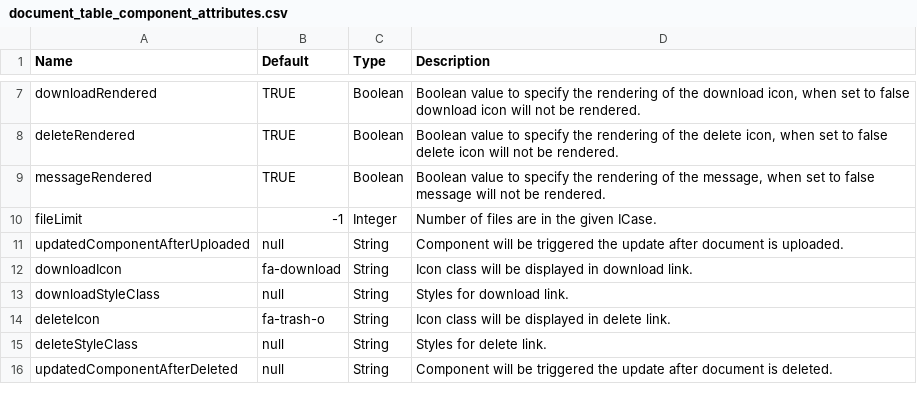
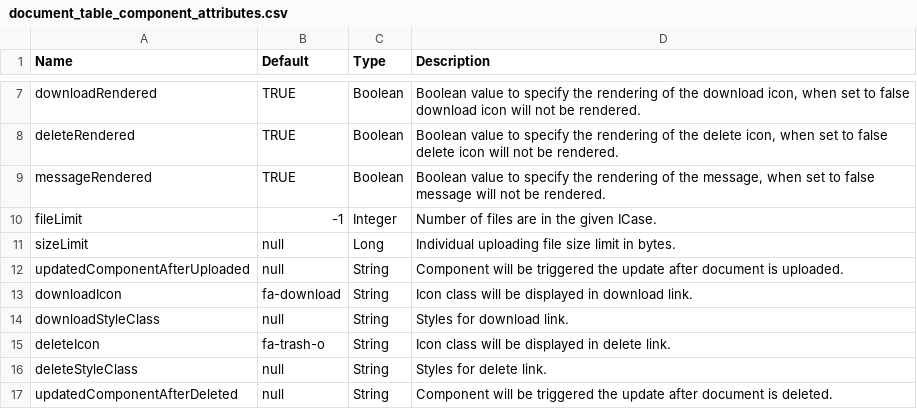
Before and after one commit to nntthuy-axonivy/portal, a CSV file: Documentation/portal-guide/source/portal-components/documents/document_table_component_attributes.csv, drawn as a sheet; only a part is shown, gaps mark what is left out; the diff names each change by its address in the sheet, - before the commit and + after, or states it on an @@ line.

Commit message:
IVYPORTAL-17900: Make file upload size limit configurable (#1172)

```diff
--- a/Documentation/portal-guide/source/portal-components/documents/document_table_component_attributes.csv
+++ b/Documentation/portal-guide/source/portal-components/documents/document_table_component_attributes.csv
+row 11: sizeLimit | null | Long | Individual uploading file size limit in bytes.
```
Also changed, not shown: 6 other files.
